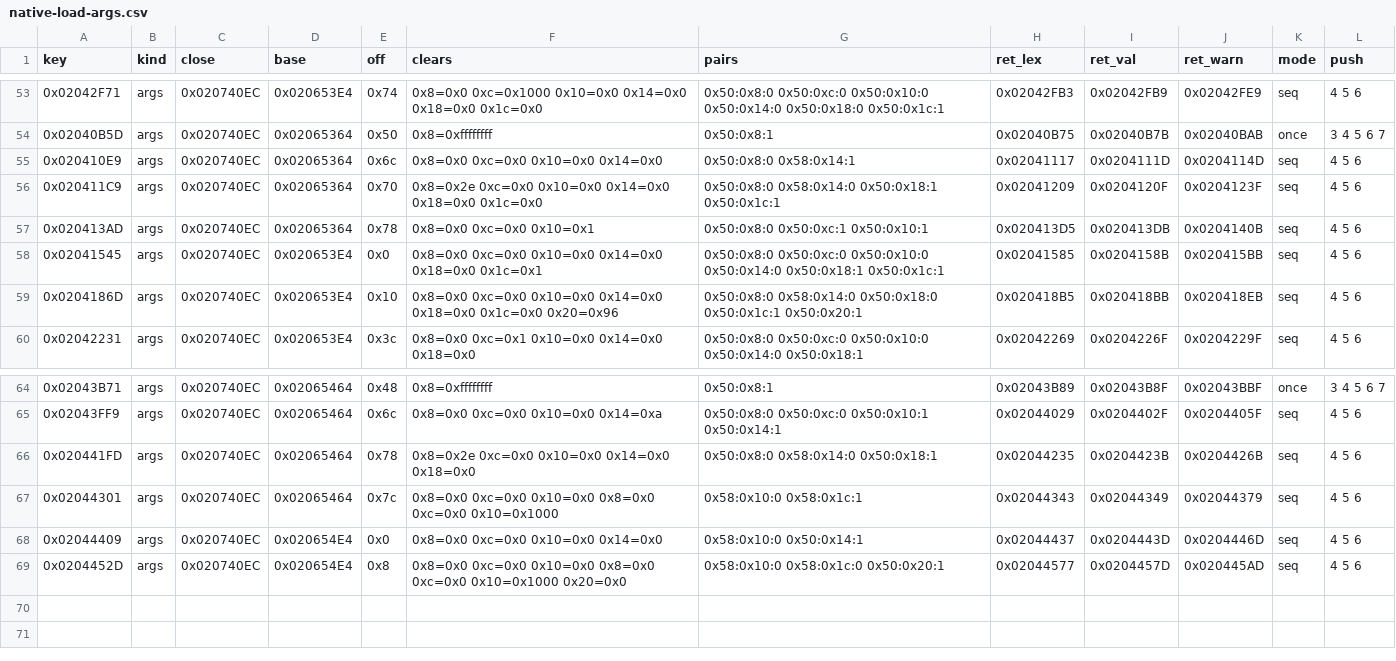
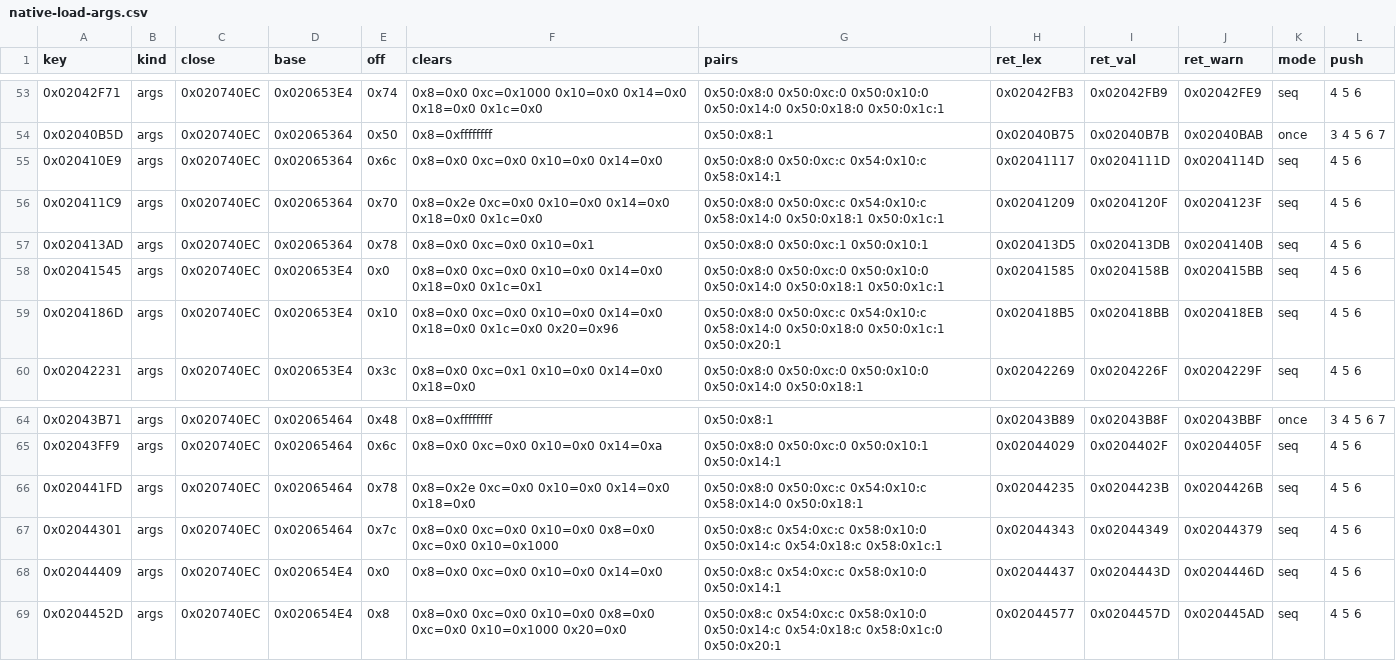
Before and after one commit to DmitriiTrifonov/sunpetal, a CSV file: docs/native-load-args.csv, drawn as a sheet; only a part is shown, gaps mark what is left out.

```diff
--- a/docs/native-load-args.csv
+++ b/docs/native-load-args.csv
@@ -54,7 +54,7 @@ key,kind,close,base,off,clears,pairs,ret_lex,ret_val,ret_warn,mode,push
 0x02040B5D,args,0x020740EC,0x02065364,0x50,0x8=0xffffffff,0x50:0x8:1,0x02040B75,0x02040B7B,0x02040BAB,once,3 4 5 6 7
-0x020410E9,args,0x020740EC,0x02065364,0x6c,0x8=0x0 0xc=0x0 0x10=0x0 0x14=0x0,0x50:0x8:0 0x58:0x14:1,0x02041117,0x0204111D,0x0204114D,seq,4 5 6
-0x020411C9,args,0x020740EC,0x02065364,0x70,0x8=0x2e 0xc=0x0 0x10=0x0 0x14=0x0 0x18=0x0 0x1c=0x0,0x50:0x8:0 0x58:0x14:0 0x50:0x18:1 0x50:0x1c:1,0x02041209,0x0204120F,0x0204123F,seq,4 5 6
+0x020410E9,args,0x020740EC,0x02065364,0x6c,0x8=0x0 0xc=0x0 0x10=0x0 0x14=0x0,0x50:0x8:0 0x50:0xc:c 0x54:0x10:c 0x58:0x14:1,0x02041117,0x0204111D,0x0204114D,seq,4 5 6
+0x020411C9,args,0x020740EC,0x02065364,0x70,0x8=0x2e 0xc=0x0 0x10=0x0 0x14=0x0 0x18=0x0 0x1c=0x0,0x50:0x8:0 0x50:0xc:c 0x54:0x10:c 0x58:0x14:0 0x50:0x18:1 0x50:0x1c:1,0x02041209,0x0204120F,0x0204123F,seq,4 5 6
 0x020413AD,args,0x020740EC,0x02065364,0x78,0x8=0x0 0xc=0x0 0x10=0x1,0x50:0x8:0 0x50:0xc:1 0x50:0x10:1,0x020413D5,0x020413DB,0x0204140B,seq,4 5 6
 0x02041545,args,0x020740EC,0x020653E4,0x0,0x8=0x0 0xc=0x0 0x10=0x0 0x14=0x0 0x18=0x0 0x1c=0x1,0x50:0x8:0 0x50:0xc:0 0x50:0x10:0 0x50:0x14:0 0x50:0x18:1 0x50:0x1c:1,0x02041585,0x0204158B,0x020415BB,seq,4 5 6
-0x0204186D,args,0x020740EC,0x020653E4,0x10,0x8=0x0 0xc=0x0 0x10=0x0 0x14=0x0 0x18=0x0 0x1c=0x0 0x20=0x96,0x50:0x8:0 0x58:0x14:0 0x50:0x18:0 0x50:0x1c:1 0x50:0x20:1,0x020418B5,0x020418BB,0x020418EB,seq,4 5 6
+0x0204186D,args,0x020740EC,0x020653E4,0x10,0x8=0x0 0xc=0x0 0x10=0x0 0x14=0x0 0x18=0x0 0x1c=0x0 0x20=0x96,0x50:0x8:0 0x50:0xc:c 0x54:0x10:c 0x58:0x14:0 0x50:0x18:0 0x50:0x1c:1 0x50:0x20:1,0x020418B5,0x020418BB,0x020418EB,seq,4 5 6
 0x02042231,args,0x020740EC,0x020653E4,0x3c,0x8=0x0 0xc=0x1 0x10=0x0 0x14=0x0 0x18=0x0,0x50:0x8:0 0x50:0xc:0 0x50:0x10:0 0x50:0x14:0 0x50:0x18:1,0x02042269,0x0204226F,0x0204229F,seq,4 5 6
@@ -65,5 +65,5 @@ key,kind,close,base,off,clears,pairs,ret_lex,ret_val,ret_warn,mode,push
 0x02043FF9,args,0x020740EC,0x02065464,0x6c,0x8=0x0 0xc=0x0 0x10=0x0 0x14=0xa,0x50:0x8:0 0x50:0xc:0 0x50:0x10:1 0x50:0x14:1,0x02044029,0x0204402F,0x0204405F,seq,4 5 6
-0x020441FD,args,0x020740EC,0x02065464,0x78,0x8=0x2e 0xc=0x0 0x10=0x0 0x14=0x0 0x18=0x0,0x50:0x8:0 0x58:0x14:0 0x50:0x18:1,0x02044235,0x0204423B,0x0204426B,seq,4 5 6
-0x02044301,args,0x020740EC,0x02065464,0x7c,0x8=0x0 0xc=0x0 0x10=0x0 0x8=0x0 0xc=0x0 0x10=0x1000,0x58:0x10:0 0x58:0x1c:1,0x02044343,0x02044349,0x02044379,seq,4 5 6
-0x02044409,args,0x020740EC,0x020654E4,0x0,0x8=0x0 0xc=0x0 0x10=0x0 0x14=0x0,0x58:0x10:0 0x50:0x14:1,0x02044437,0x0204443D,0x0204446D,seq,4 5 6
-0x0204452D,args,0x020740EC,0x020654E4,0x8,0x8=0x0 0xc=0x0 0x10=0x0 0x8=0x0 0xc=0x0 0x10=0x1000 0x20=0x0,0x58:0x10:0 0x58:0x1c:0 0x50:0x20:1,0x02044577,0x0204457D,0x020445AD,seq,4 5 6
+0x020441FD,args,0x020740EC,0x02065464,0x78,0x8=0x2e 0xc=0x0 0x10=0x0 0x14=0x0 0x18=0x0,0x50:0x8:0 0x50:0xc:c 0x54:0x10:c 0x58:0x14:0 0x50:0x18:1,0x02044235,0x0204423B,0x0204426B,seq,4 5 6
+0x02044301,args,0x020740EC,0x02065464,0x7c,0x8=0x0 0xc=0x0 0x10=0x0 0x8=0x0 0xc=0x0 0x10=0x1000,0x50:0x8:c 0x54:0xc:c 0x58:0x10:0 0x50:0x14:c 0x54:0x18:c 0x58:0x1c:1,0x02044343,0x02044349,0x02044379,seq,4 5 6
+0x02044409,args,0x020740EC,0x020654E4,0x0,0x8=0x0 0xc=0x0 0x10=0x0 0x14=0x0,0x50:0x8:c 0x54:0xc:c 0x58:0x10:0 0x50:0x14:1,0x02044437,0x0204443D,0x0204446D,seq,4 5 6
+0x0204452D,args,0x020740EC,0x020654E4,0x8,0x8=0x0 0xc=0x0 0x10=0x0 0x8=0x0 0xc=0x0 0x10=0x1000 0x20=0x0,0x50:0x8:c 0x54:0xc:c 0x58:0x10:0 0x50:0x14:c 0x54:0x18:c 0x58:0x1c:0 0x50:0x20:1,0x02044577,0x0204457D,0x020445AD,seq,4 5 6
```
Also changed, not shown: 4 other files.
